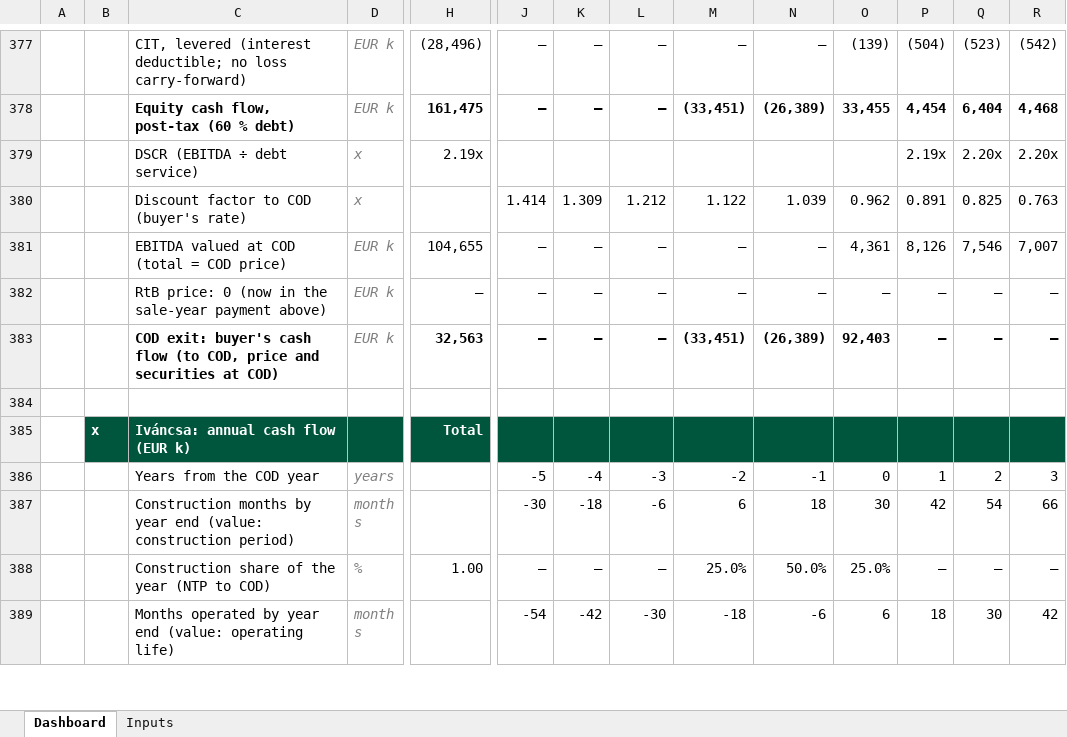
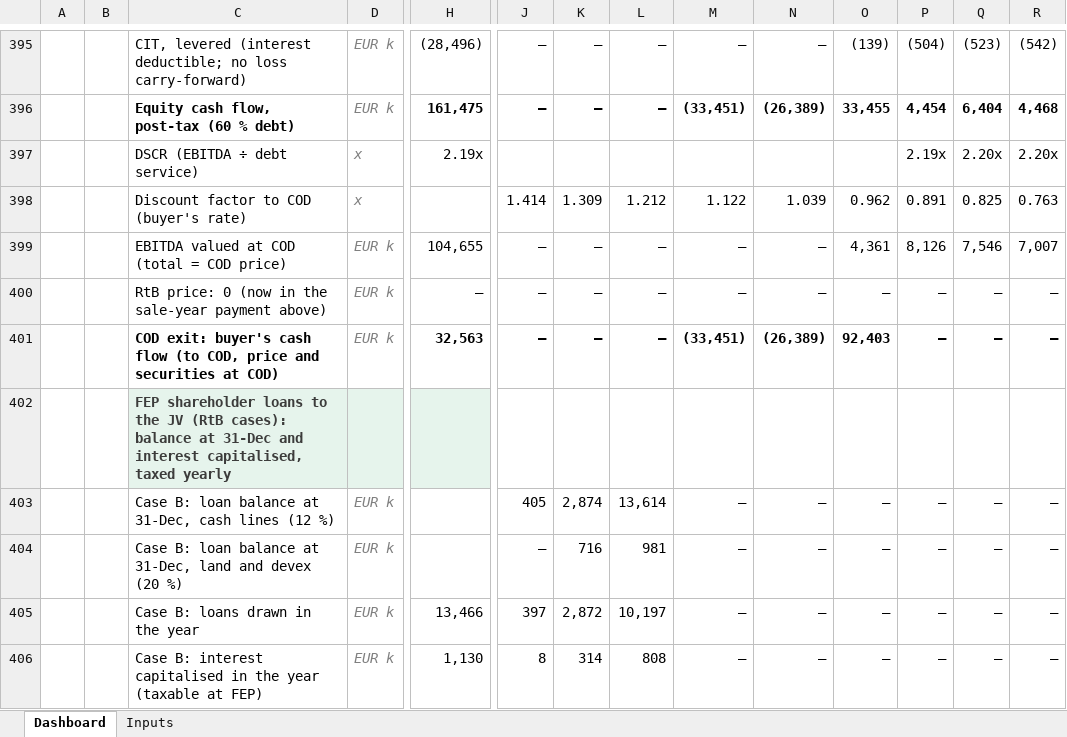
Before and after one commit to ZalanZad/FEP_modeller, an Excel workbook: projects/hu_wind_2/out/HU_Wind_bids_v3.xlsx, sheet Dashboard, drawn as a sheet; only a part is shown, gaps mark what is left out; the shorter side is filled out with more unchanged rows; values as stored, in another font and other column widths than the file's, no borders; conditional formats not drawn; rows hold the shown columns only; the diff covers the shown part only; the diff names each change by its address in the sheet, - before the commit and + after, or states it on an @@ line.

```diff
--- a/projects/hu_wind_2/out/HU_Wind_bids_v3.xlsx (sheet Dashboard)
+++ b/projects/hu_wind_2/out/HU_Wind_bids_v3.xlsx (sheet Dashboard)
+row 402:  |  | FEP shareholder loans to the JV (RtB cases): balance at 31-Dec and interest capitalised, taxed yearly
+row 403:  |  | Case B: loan balance at 31-Dec, cash lines (12 %) | EUR k |  | 405 | 2,874 | 13,614 | – | – | – | – | – | –
+row 404:  |  | Case B: loan balance at 31-Dec, land and devex (20 %) | EUR k |  | – | 716 | 981 | – | – | – | – | – | –
+row 405:  |  | Case B: loans drawn in the year | EUR k | 13,466 | 397 | 2,872 | 10,197 | – | – | – | – | – | –
+row 406:  |  | Case B: interest capitalised in the year (taxable at FEP) | EUR k | 1,130 | 8 | 314 | 808 | – | – | – | – | – | –
```
Also changed, not shown: 41 added rows, 58 edited cells and cell formats elsewhere in this sheet, formulas that keep their value, 3 other files.
